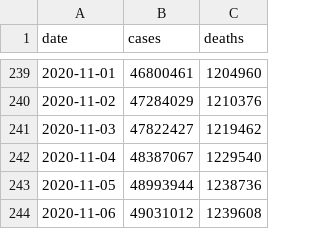
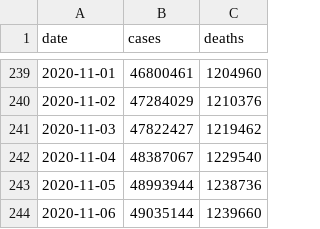
Before and after one commit to covid-open-data/xform-casecount-wom, a CSV file: output/global.csv, drawn as a sheet; only a part is shown, gaps mark what is left out.

```diff
--- a/output/global.csv
+++ b/output/global.csv
@@ -243,2 +243,2 @@ date,cases,deaths
 2020-11-05,48993944,1238736
-2020-11-06,49031012,1239608
+2020-11-06,49035144,1239660
```
Also changed, not shown: output/continents.csv, output/who_regions.csv, 2 other files.
